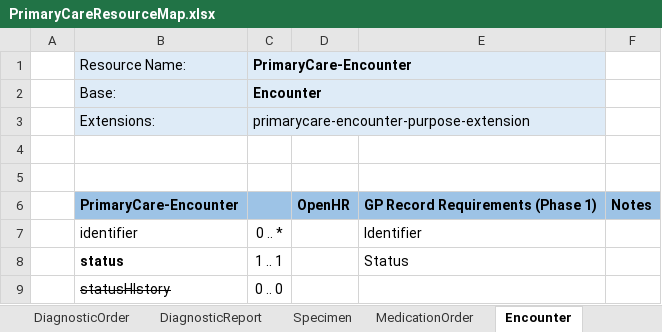
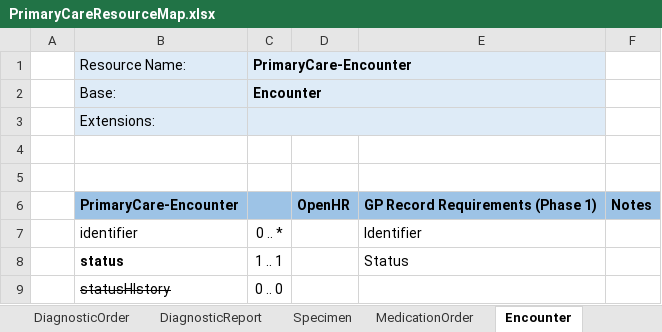
Before and after one commit to endeavourhealth/FHIR-Profiles, an Excel workbook: Docs/PrimaryCareResourceMap.xlsx, sheet Encounter, drawn as a sheet; only a part is shown; values as stored, in another font and other column widths than the file's, no borders; the diff names each change by its address in the sheet, - before the commit and + after, or states it on an @@ line.

```diff
--- a/Docs/PrimaryCareResourceMap.xlsx (sheet Encounter)
+++ b/Docs/PrimaryCareResourceMap.xlsx (sheet Encounter)
-C3 (PrimaryCare-Encounter): primarycare-encounter-purpose-extension
+C3 (PrimaryCare-Encounter): (empty)
```
Also changed, not shown: sheet Composition, sheet DiagnosticReport, sheet Specimen, other sheet tabs, 3 other files.
